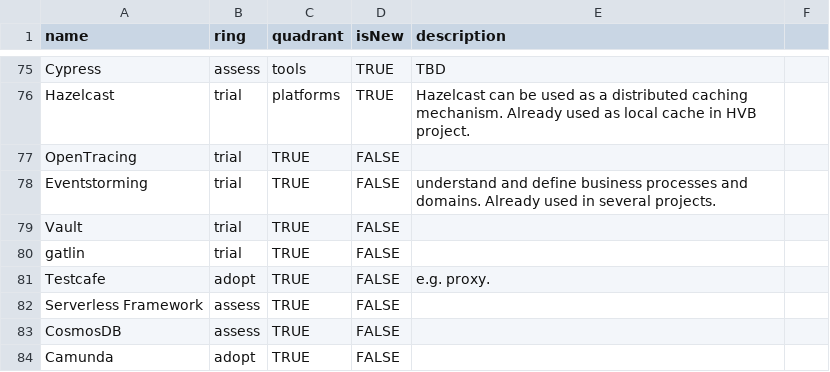
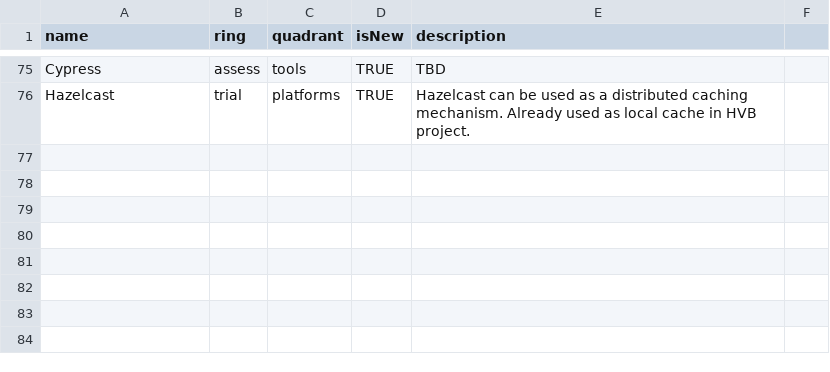
Before and after one commit to Interhyp/tech-radar, a CSV file: 2022_04.csv, drawn as a sheet; only a part is shown, gaps mark what is left out; the diff names each change by its address in the sheet, - before the commit and + after, or states it on an @@ line.

Commit message:
Add files via upload

```diff
--- a/2022_04.csv
+++ b/2022_04.csv
-row 77: OpenTracing | trial | TRUE | FALSE
-row 78: Eventstorming | trial | TRUE | FALSE | understand and define business processes and domains. Already used in several projects.
-row 79: Vault | trial | TRUE | FALSE
-row 80: gatlin | trial | TRUE | FALSE
-row 81: Testcafe | adopt | TRUE | FALSE | e.g. proxy.
-row 82: Serverless Framework | assess | TRUE | FALSE
-row 83: CosmosDB | assess | TRUE | FALSE
-row 84: Camunda | adopt | TRUE | FALSE
```
